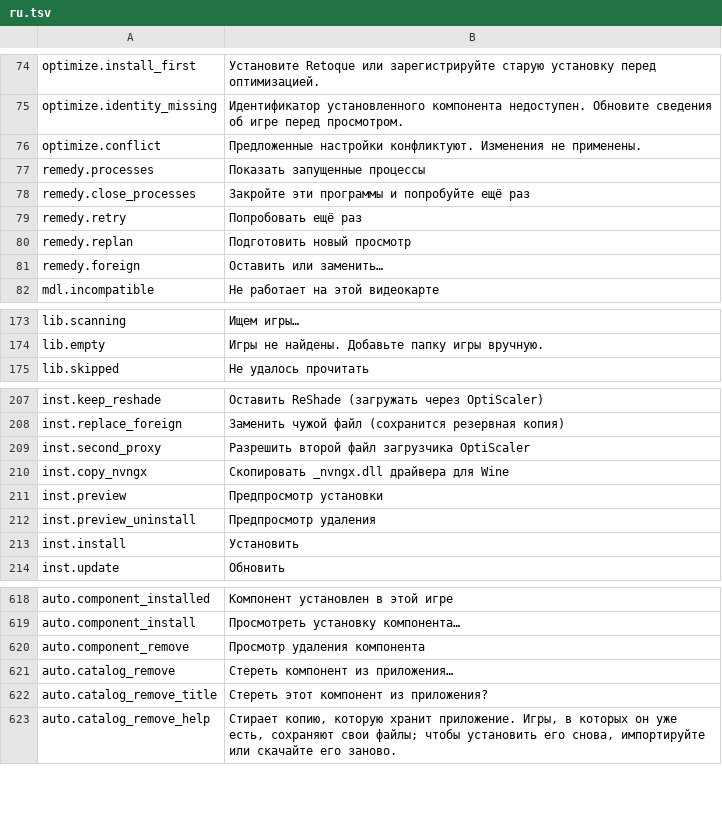
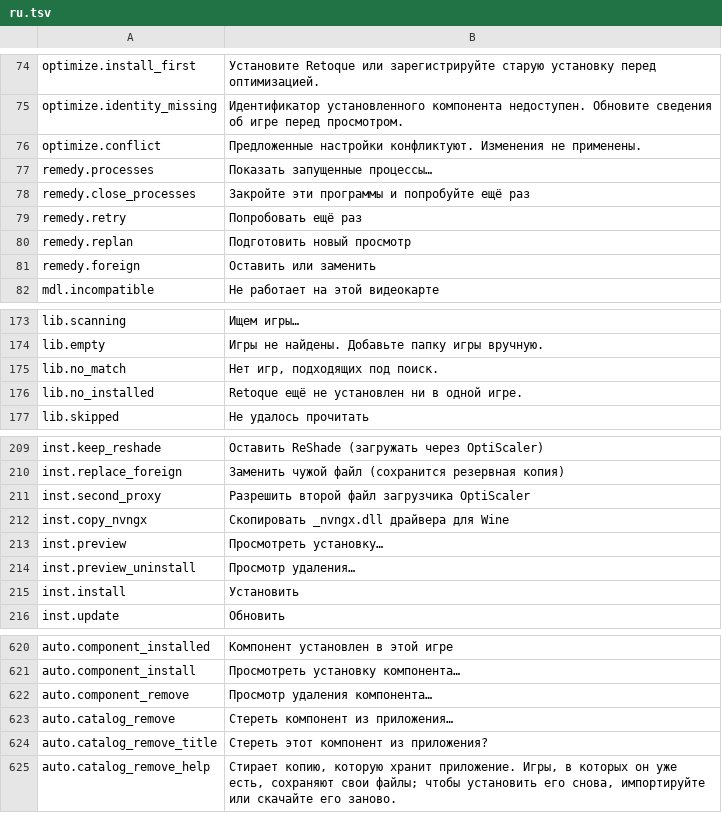
Before and after one commit to gabrielmaialva33/retoque, a TSV file: tools/app/crates/retoque-app/src/i18n/ru.tsv, drawn as a sheet; only a part is shown, gaps mark what is left out.

```diff
--- a/tools/app/crates/retoque-app/src/i18n/ru.tsv
+++ b/tools/app/crates/retoque-app/src/i18n/ru.tsv
@@ -76,3 +76,3 @@ optimize.identity_missing	Идентификатор установленног
 optimize.conflict	Предложенные настройки конфликтуют. Изменения не применены.
-remedy.processes	Показать запущенные процессы
+remedy.processes	Показать запущенные процессы…
 remedy.close_processes	Закройте эти программы и попробуйте ещё раз
@@ -80,3 +80,3 @@ remedy.retry	Попробовать ещё раз
 remedy.replan	Подготовить новый просмотр
-remedy.foreign	Оставить или заменить…
+remedy.foreign	Оставить или заменить
 mdl.incompatible	Не работает на этой видеокарте
@@ -174,2 +174,4 @@ lib.scanning	Ищем игры…
 lib.empty	Игры не найдены. Добавьте папку игры вручную.
+lib.no_match	Нет игр, подходящих под поиск.
+lib.no_installed	Retoque ещё не установлен ни в одной игре.
 lib.skipped	Не удалось прочитать
@@ -210,4 +212,4 @@ inst.second_proxy	Разрешить второй файл загрузчика
 inst.copy_nvngx	Скопировать _nvngx.dll драйвера для Wine
-inst.preview	Предпросмотр установки
-inst.preview_uninstall	Предпросмотр удаления
+inst.preview	Просмотреть установку…
+inst.preview_uninstall	Просмотр удаления…
 inst.install	Установить
@@ -619,3 +621,3 @@ auto.component_installed	Компонент установлен в этой и
 auto.component_install	Просмотреть установку компонента…
-auto.component_remove	Просмотр удаления компонента
+auto.component_remove	Просмотр удаления компонента…
 auto.catalog_remove	Стереть компонент из приложения…
```
Also changed, not shown: tools/app/crates/retoque-app/src/i18n/de.tsv, tools/app/crates/retoque-app/src/i18n/fr.tsv, 7 other files.
